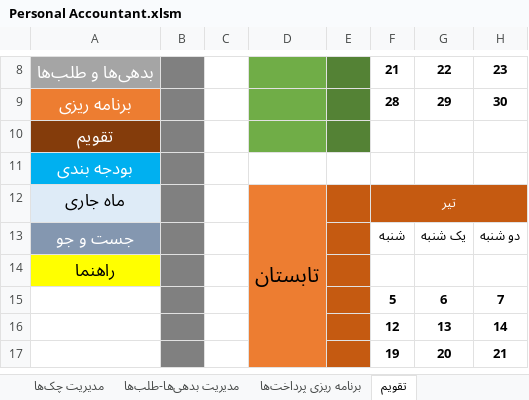
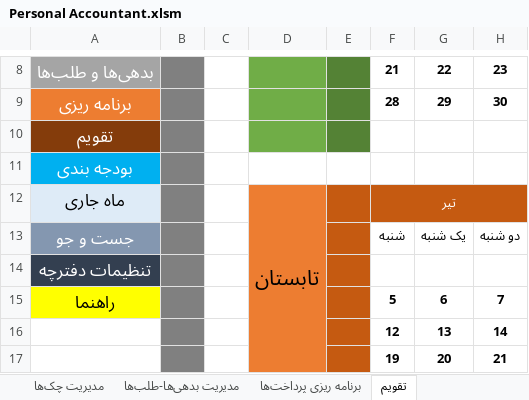
Before and after one commit to alirezamonem/Excel-Personal-Accountant-File, an Excel workbook: Personal Accountant.xlsm, sheet تقویم, drawn as a sheet; only a part is shown, gaps mark what is left out; values as stored, in another font and other column widths than the file's, no borders; conditional formats not drawn; the diff names each change by its address in the sheet, - before the commit and + after, or states it on an @@ line.

```diff
--- a/Personal Accountant.xlsm (sheet تقویم)
+++ b/Personal Accountant.xlsm (sheet تقویم)
-A14: راهنما
+A14: تنظیمات دفترچه
@@ A14 fill: #FFFF00 → #333F50, text colour: black → #FFFFFF @@
-A15: (empty)
+A15: راهنما
-A15 fill: none
+A15 fill: #FFFF00
```
Also changed, not shown: sheet تنظیمات دفترچه, sheet چک نویس, 1 other file.
